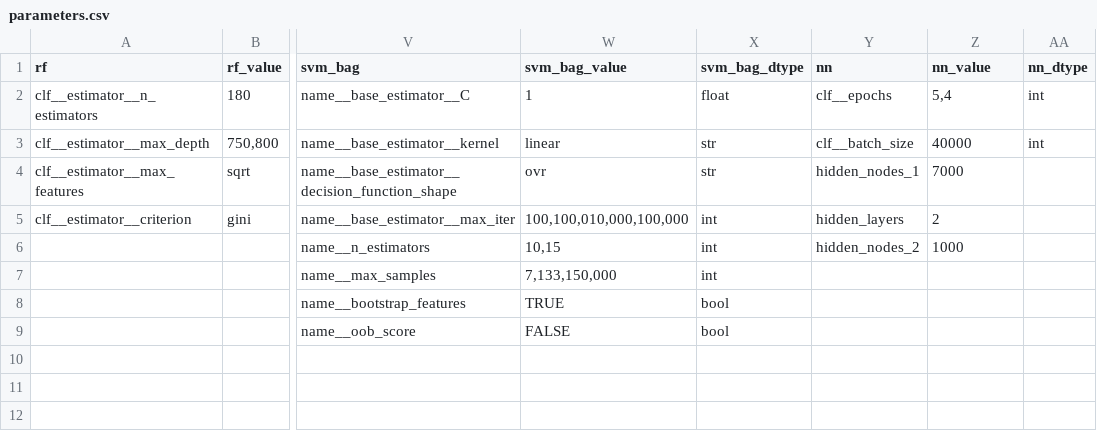
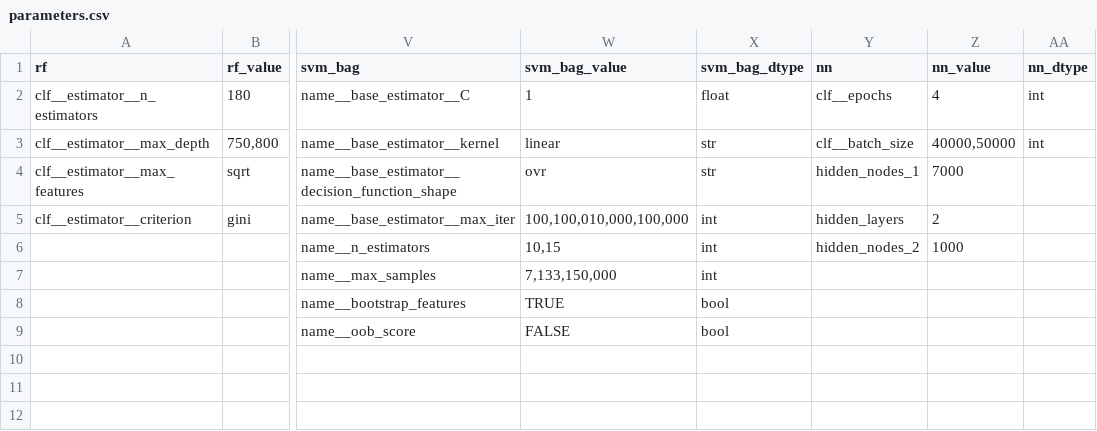
Before and after one commit to agesak/thesis, a CSV file: maps/parameters.csv, drawn as a sheet; only a part is shown, gaps mark what is left out; the diff names each change by its address in the sheet, - before the commit and + after, or states it on an @@ line.

```diff
--- a/maps/parameters.csv
+++ b/maps/parameters.csv
-Z2 (nn_value): 5,4
+Z2 (nn_value): 4
-Z3 (nn_value): 40000
+Z3 (nn_value): 40000,50000
```
Also changed, not shown: 30 other files.
